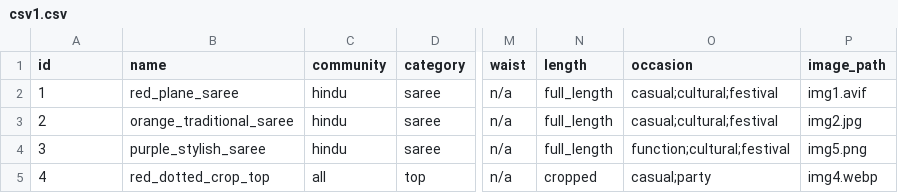
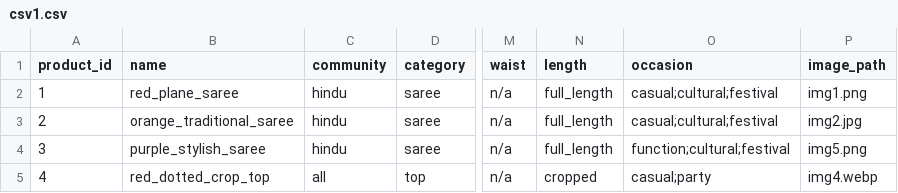
Before and after one commit to Siri-shrilaxmi/multi-community-e-commerce-platform, a CSV file: csv1.csv, drawn as a sheet; only a part is shown, gaps mark what is left out; the diff names each change by its address in the sheet, - before the commit and + after, or states it on an @@ line.

```diff
--- a/csv1.csv
+++ b/csv1.csv
-A1: id
+A1: product_id
-P2 (image_path): img1.avif
+P2 (image_path): img1.png
```
Also changed, not shown: 2 other files.
